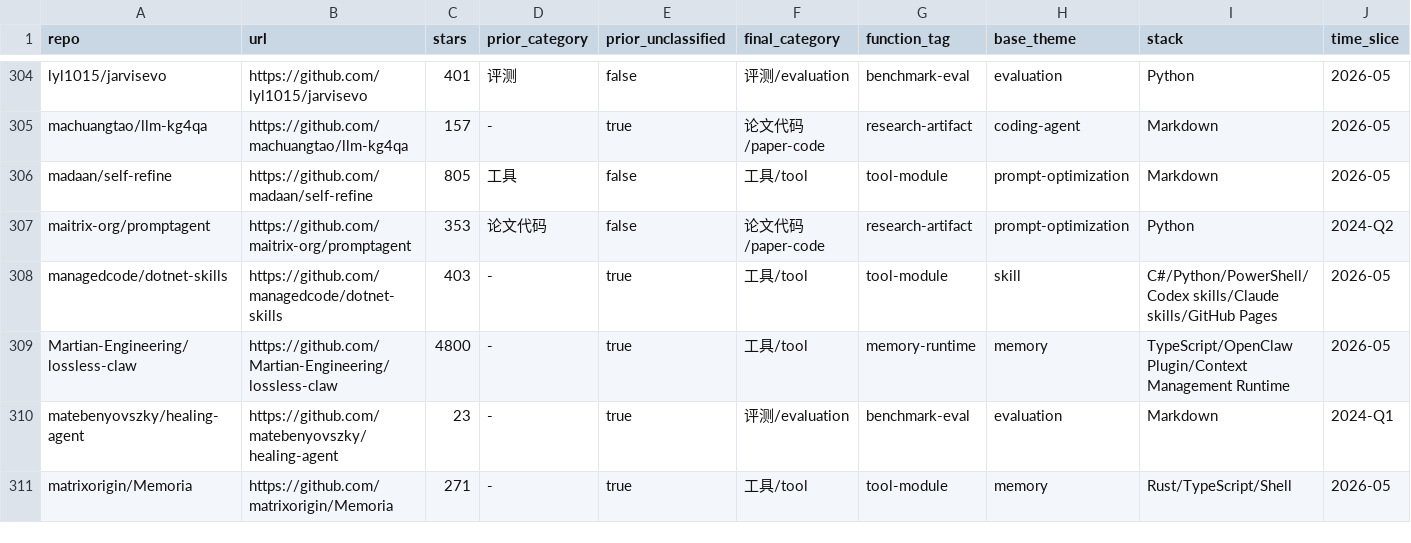
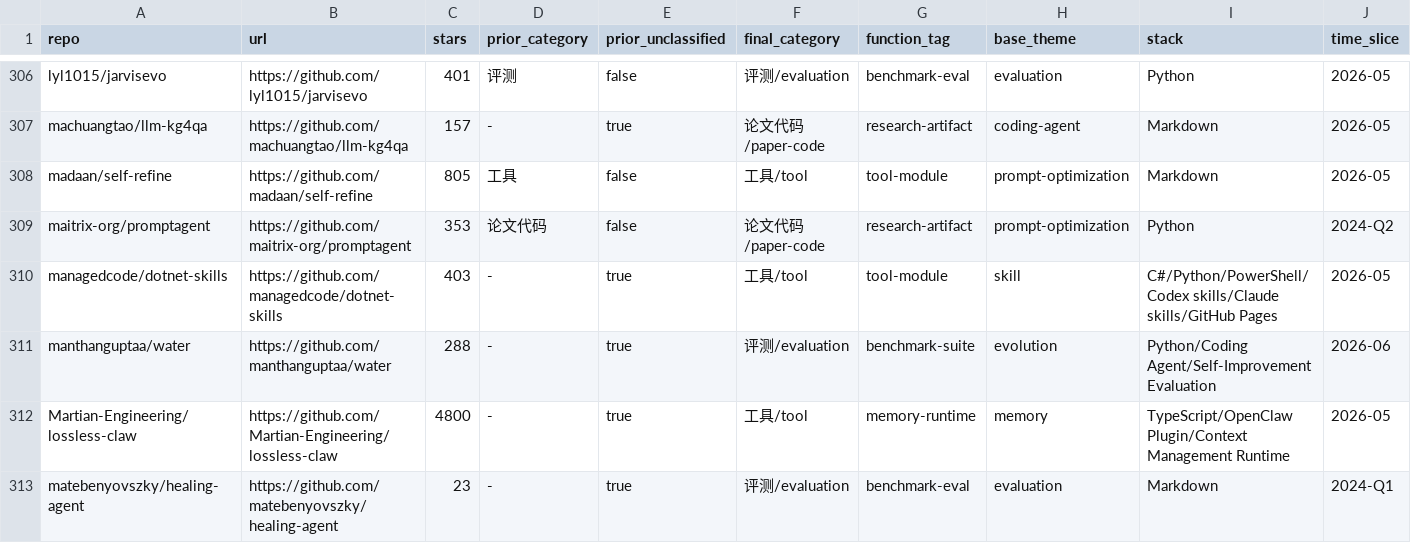
Before and after one commit to Shiyao-Huang/awesome-agent-evolution, a CSV file: research/repo-classification.csv, drawn as a sheet; only a part is shown, gaps mark what is left out; the shorter side is filled out with more unchanged rows; rows hold the shown columns only; the diff covers the shown part only; the diff names each change by its address in the sheet, - before the commit and + after, or states it on an @@ line.

Commit message:
data: hourly public metadata update 2026-06-01 1951

```diff
--- a/research/repo-classification.csv
+++ b/research/repo-classification.csv
+row 311: manthanguptaa/water | https://github.com/manthanguptaa/water | 288 | - | true | 评测/evaluation | benchmark-suite | evolution | Python/Coding Agent/Self-Improvement Evaluation | 2026-06
```
Also changed, not shown: 6 added rows elsewhere in this file, 43 other files.
